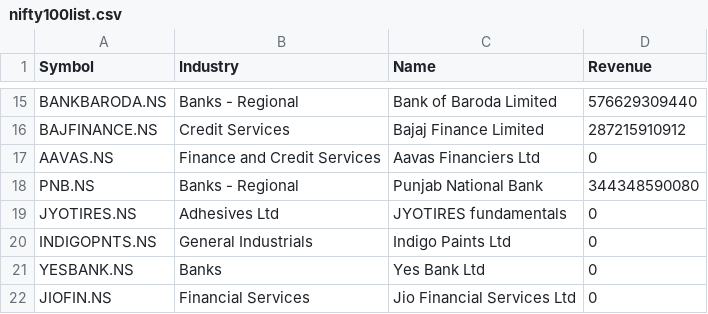
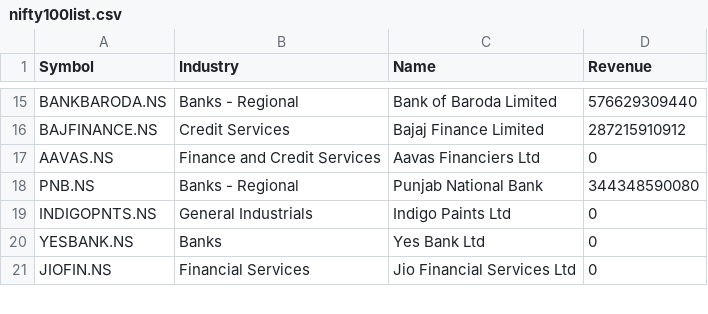
Before and after one commit to Anshuman2121/stockprediction, a CSV file: nifty100list.csv, drawn as a sheet; only a part is shown, gaps mark what is left out; the diff names each change by its address in the sheet, - before the commit and + after, or states it on an @@ line.

```diff
--- a/nifty100list.csv
+++ b/nifty100list.csv
-row 19: JYOTIRES.NS | Adhesives Ltd | JYOTIRES fundamentals | 0
```
